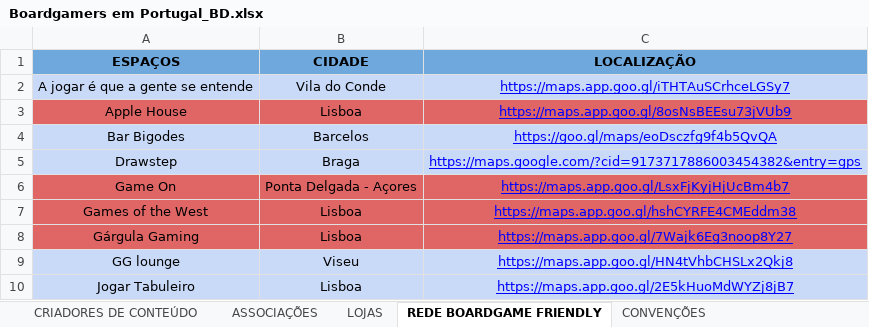
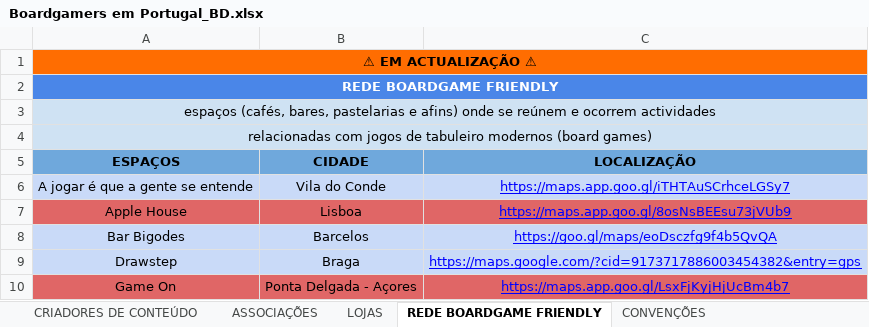
Before and after one commit to jogosdetabuleiro/BoardgamingPortugal, an Excel workbook: Boardgamers em Portugal_BD.xlsx, sheet REDE BOARDGAME FRIENDLY, drawn as a sheet; only a part is shown; the shorter side is filled out with more unchanged rows; values as stored, in another font and other column widths than the file's, no borders; the diff names each change by its address in the sheet, - before the commit and + after, or states it on an @@ line.

```diff
--- a/Boardgamers em Portugal_BD.xlsx (sheet REDE BOARDGAME FRIENDLY)
+++ b/Boardgamers em Portugal_BD.xlsx (sheet REDE BOARDGAME FRIENDLY)
+row 1: ⚠ EM ACTUALIZAÇÃO ⚠
+row 2: REDE BOARDGAME FRIENDLY
+row 3: espaços (cafés, bares, pastelarias e afins) onde se reúnem e ocorrem actividades
+row 4: relacionadas com jogos de tabuleiro modernos (board games)
```
Also changed, not shown: sheet LOJAS, sheet CRIADORES DE CONTEÚDO, sheet CONVENÇÕES, sheet ASSOCIAÇÕES.
